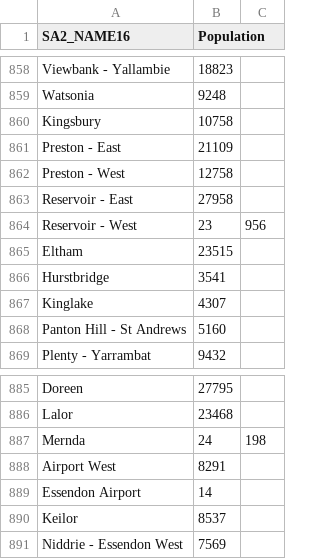
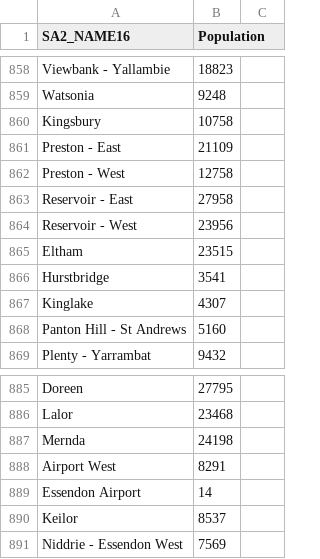
Before and after one commit to Donny892/data_vis, a CSV file: data/SA2_data.csv, drawn as a sheet; only a part is shown, gaps mark what is left out.

Commit message:
Add files via upload

```diff
--- a/data/SA2_data.csv
+++ b/data/SA2_data.csv
@@ -863,3 +863,3 @@ Preston - West,12758
 Reservoir - East,27958
-Reservoir - West,23,956
+Reservoir - West,23956
 Eltham,23515
@@ -886,3 +886,3 @@ Doreen,27795
 Lalor,23468
-Mernda,24,198
+Mernda,24198
 Airport West,8291
```
